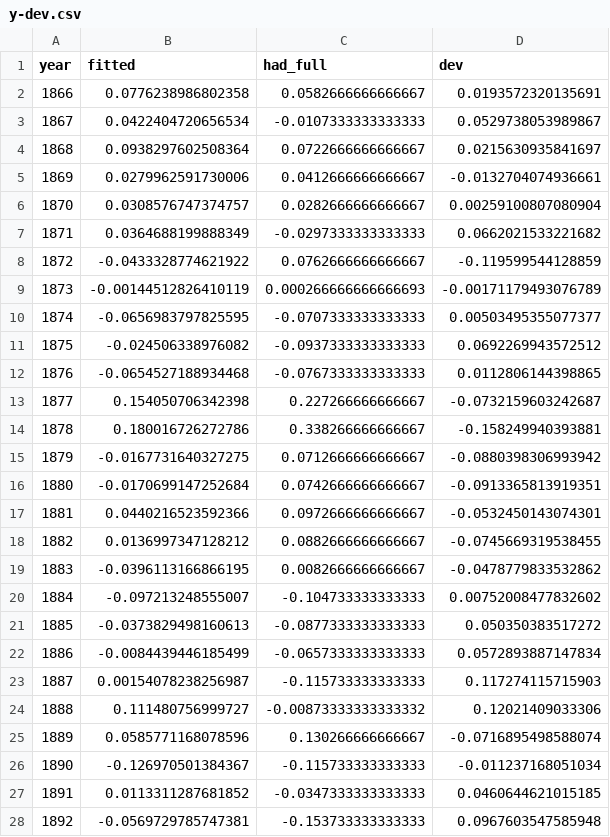
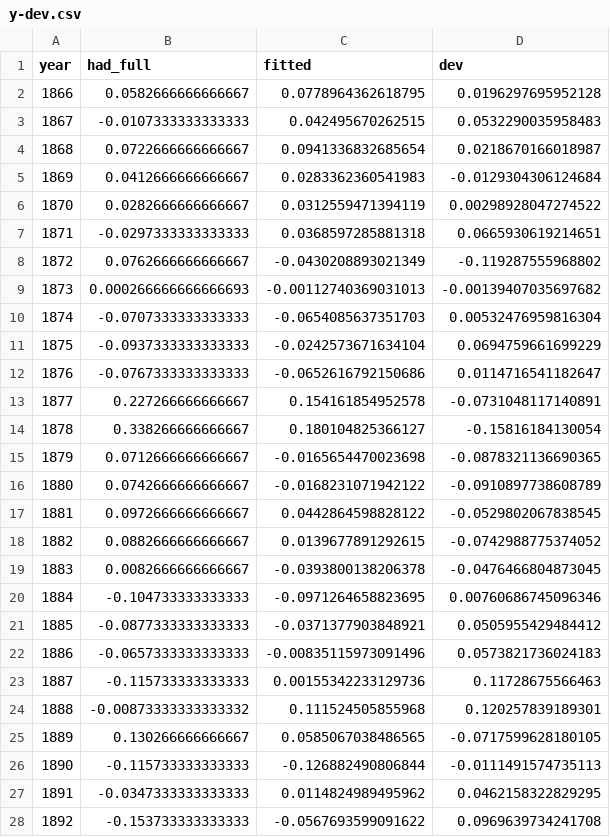
Before and after one commit to grantmcdermott/skeptic-priors, a CSV file: Evidence/Data/y-dev.csv, drawn as a sheet; only a part is shown; removed rows and columns are numbered as before the commit, all else as after; the diff covers the shown part only; the diff names each change by its address in the sheet, - before the commit and + after, or states it on an @@ line.

Commit message:
Minor typos (correct path for BugsFiles). Re-ran main tables and figures.

```diff
--- a/Evidence/Data/y-dev.csv
+++ b/Evidence/Data/y-dev.csv
-column B (fitted), rows 2-28: 0.0776238986802358 | 0.0422404720656534 | 0.0938297602508364 | 0.0279962591730006 | 0.0308576747374757 | 0.0364688199888349 | -0.0433328774621922 | -0.00144512826410119 | -0.0656983797825595 | -0.024506338976082 | -0.0654527188934468 | 0.154050706342398 | 0.180016726272786 | -0.0167731640327275 | -0.0170699147252684 | 0.0440216523592366 | 0.0136997347128212 | -0.0396113166866195 | -0.097213248555007 | -0.0373829498160613 | -0.0084439446185499 | 0.00154078238256987 | 0.111480756999727 | 0.0585771168078596 | -0.126970501384367 | 0.0113311287681852 | -0.0569729785747381
+column C (fitted), rows 2-28: 0.0778964362618795 | 0.042495670262515 | 0.0941336832685654 | 0.0283362360541983 | 0.0312559471394119 | 0.0368597285881318 | -0.0430208893021349 | -0.00112740369031013 | -0.0654085637351703 | -0.0242573671634104 | -0.0652616792150686 | 0.154161854952578 | 0.180104825366127 | -0.0165654470023698 | -0.0168231071942122 | 0.0442864598828122 | 0.0139677891292615 | -0.0393800138206378 | -0.0971264658823695 | -0.0371377903848921 | -0.00835115973091496 | 0.00155342233129736 | 0.111524505855968 | 0.0585067038486565 | -0.126882490806844 | 0.0114824989495962 | -0.0567693599091622
-D2 (dev): 0.0193572320135691
+D2 (dev): 0.0196297695952128
-D3 (dev): 0.0529738053989867
+D3 (dev): 0.0532290035958483
-D4 (dev): 0.0215630935841697
+D4 (dev): 0.0218670166018987
-D5 (dev): -0.0132704074936661
+D5 (dev): -0.0129304306124684
-D6 (dev): 0.00259100807080904
+D6 (dev): 0.00298928047274522
-D7 (dev): 0.0662021533221682
+D7 (dev): 0.0665930619214651
-D8 (dev): -0.119599544128859
+D8 (dev): -0.119287555968802
-D9 (dev): -0.00171179493076789
+D9 (dev): -0.00139407035697682
-D10 (dev): 0.00503495355077377
+D10 (dev): 0.00532476959816304
-D11 (dev): 0.0692269943572512
+D11 (dev): 0.0694759661699229
-D12 (dev): 0.0112806144398865
+D12 (dev): 0.0114716541182647
-D13 (dev): -0.0732159603242687
+D13 (dev): -0.0731048117140891
-D14 (dev): -0.158249940393881
+D14 (dev): -0.15816184130054
-D15 (dev): -0.0880398306993942
+D15 (dev): -0.0878321136690365
-D16 (dev): -0.0913365813919351
+D16 (dev): -0.0910897738608789
-D17 (dev): -0.0532450143074301
+D17 (dev): -0.0529802067838545
-D18 (dev): -0.0745669319538455
+D18 (dev): -0.0742988775374052
-D19 (dev): -0.0478779833532862
+D19 (dev): -0.0476466804873045
-D20 (dev): 0.00752008477832602
+D20 (dev): 0.00760686745096346
-D21 (dev): 0.050350383517272
+D21 (dev): 0.0505955429484412
-D22 (dev): 0.0572893887147834
+D22 (dev): 0.0573821736024183
-D23 (dev): 0.117274115715903
+D23 (dev): 0.11728675566463
-D24 (dev): 0.12021409033306
+D24 (dev): 0.120257839189301
-D25 (dev): -0.0716895498588074
+D25 (dev): -0.0717599628180105
-D26 (dev): -0.011237168051034
+D26 (dev): -0.0111491574735113
-D27 (dev): 0.0460644621015185
+D27 (dev): 0.0462158322829295
-D28 (dev): 0.0967603547585948
+D28 (dev): 0.0969639734241708
```
Also changed, not shown: 113 edited cells elsewhere in this file, 38 other files.
